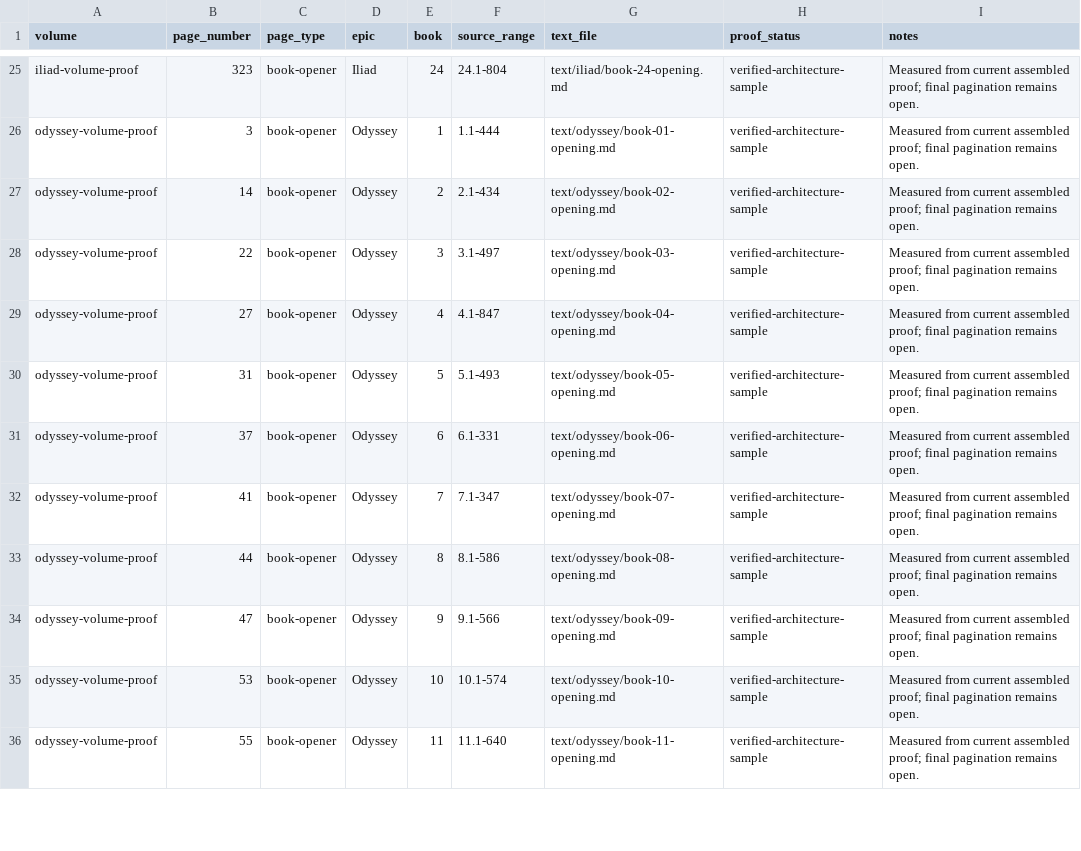
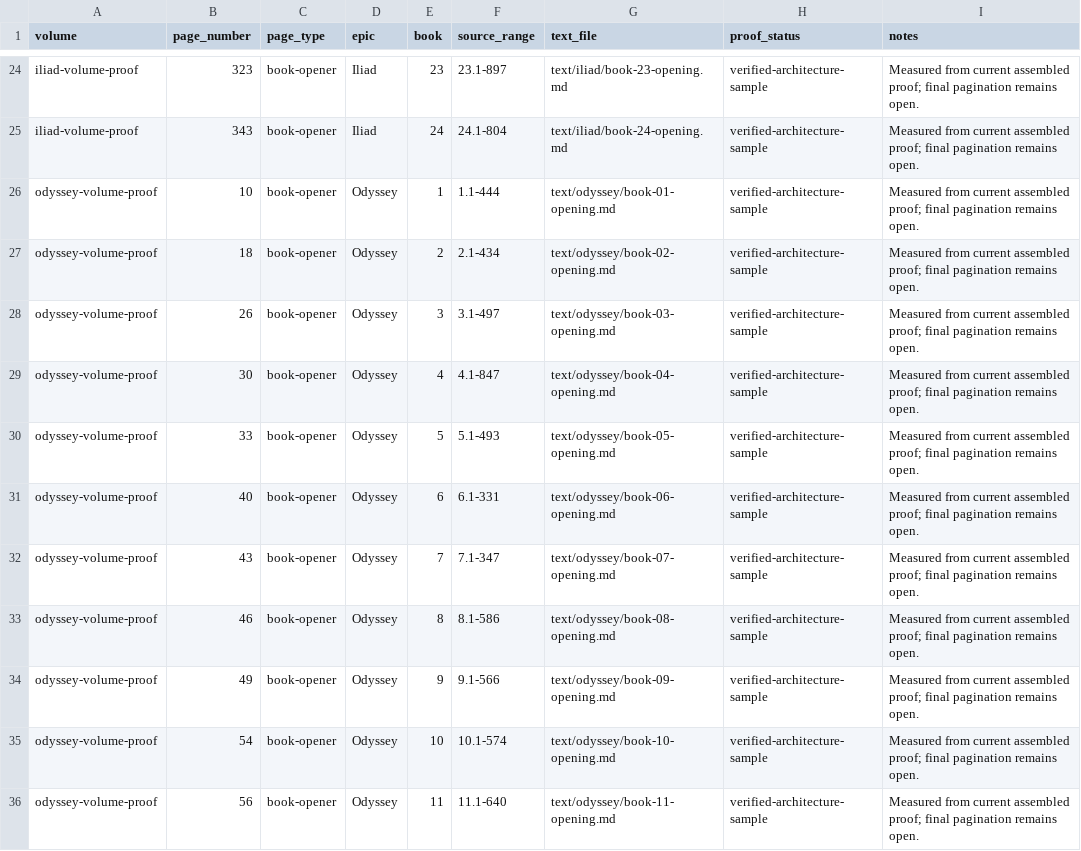
Before and after one commit to CastaliaInstitute/inq-homer-blake, a CSV file: design/volume-proof-book-starts.csv, drawn as a sheet; only a part is shown, gaps mark what is left out; addresses are those after the commit; the diff covers the shown part only; the diff names each change by its address in the sheet, - before the commit and + after, or states it on an @@ line.

```diff
--- a/design/volume-proof-book-starts.csv
+++ b/design/volume-proof-book-starts.csv
-E24 (book): 24
+E24 (book): 23
-F24 (source_range): 24.1-804
+F24 (source_range): 23.1-897
-G24 (text_file): text/iliad/book-24-opening.md
+G24 (text_file): text/iliad/book-23-opening.md
+row 25: iliad-volume-proof | 343 | book-opener | Iliad | 24 | 24.1-804 | text/iliad/book-24-opening.md | verified-architecture-sample | Measured from current assembled proof; final pagination remains open.
-B26 (page_number): 3
+B26 (page_number): 10
-B27 (page_number): 14
+B27 (page_number): 18
-B28 (page_number): 22
+B28 (page_number): 26
-B29 (page_number): 27
+B29 (page_number): 30
-B30 (page_number): 31
+B30 (page_number): 33
-B31 (page_number): 37
+B31 (page_number): 40
-B32 (page_number): 41
+B32 (page_number): 43
-B33 (page_number): 44
+B33 (page_number): 46
-B34 (page_number): 47
+B34 (page_number): 49
-B35 (page_number): 53
+B35 (page_number): 54
-B36 (page_number): 55
+B36 (page_number): 56
```
Also changed, not shown: 1 removed row and 73 edited cells elsewhere in this file, text/meter-report.csv, 11 other files.
